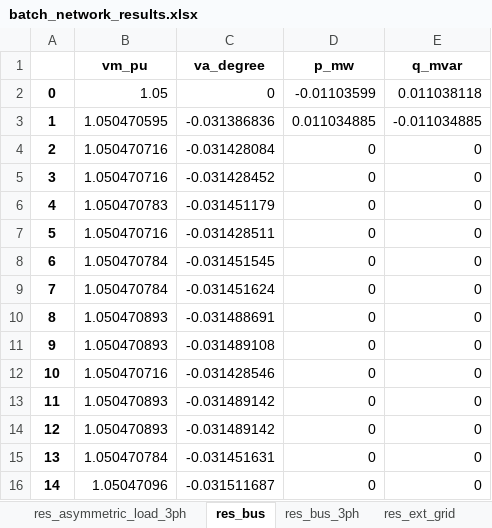
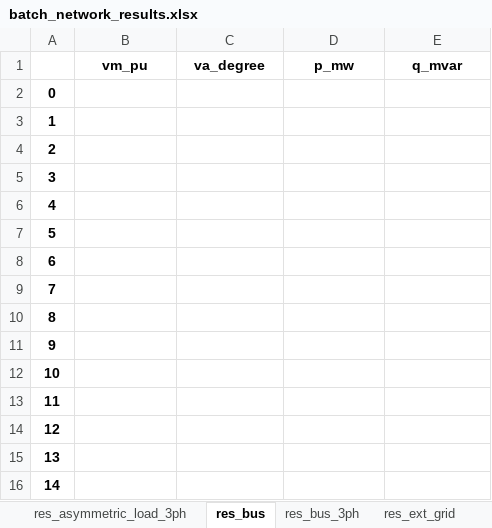
Before and after one commit to antoniovitorvb/IST-thesis-hosting-capacity, an Excel workbook: code/batch_network_results.xlsx, sheet res_bus, drawn as a sheet; only a part is shown; values as stored, in another font and other column widths than the file's, no borders; the diff covers the shown part only; the diff names each change by its address in the sheet, - before the commit and + after, or states it on an @@ line.

```diff
--- a/code/batch_network_results.xlsx (sheet res_bus)
+++ b/code/batch_network_results.xlsx (sheet res_bus)
-B2: 1.05
+B2: (empty)
-C2: 0
+C2: (empty)
-D2: -0.01103599
+D2: (empty)
-E2: 0.011038118
+E2: (empty)
-B3: 1.050470595
+B3: (empty)
-C3: -0.031386836
+C3: (empty)
-D3: 0.011034885
+D3: (empty)
-E3: -0.011034885
+E3: (empty)
-B4:B5: 1.050470716
+B4:B5: (empty)
-C4: -0.031428084
+C4: (empty)
-D4:D16: 0
+D4:D16: (empty)
-E4:E16: 0
+E4:E16: (empty)
-C5: -0.031428452
+C5: (empty)
-B6: 1.050470783
+B6: (empty)
-C6: -0.031451179
+C6: (empty)
-B7: 1.050470716
+B7: (empty)
-C7: -0.031428511
+C7: (empty)
-B8:B9: 1.050470784
+B8:B9: (empty)
-C8: -0.031451545
+C8: (empty)
-C9: -0.031451624
+C9: (empty)
-B10:B11: 1.050470893
+B10:B11: (empty)
-C10: -0.031488691
+C10: (empty)
-C11: -0.031489108
+C11: (empty)
-B12: 1.050470716
+B12: (empty)
-C12: -0.031428546
+C12: (empty)
-B13:B14: 1.050470893
+B13:B14: (empty)
-C13:C14: -0.031489142
+C13:C14: (empty)
-B15: 1.050470784
+B15: (empty)
-C15: -0.031451631
+C15: (empty)
-B16: 1.05047096
+B16: (empty)
-C16: -0.031511687
+C16: (empty)
```
Also changed, not shown: 408 edited cells elsewhere in this sheet, sheet res_line_3ph, sheet res_line, sheet res_bus_3ph, sheet res_asymmetric_load_3ph, sheet res_trafo_3ph, sheet res_trafo, 3 more sheets, code/basic_network_results.xlsx, 3 other files.
